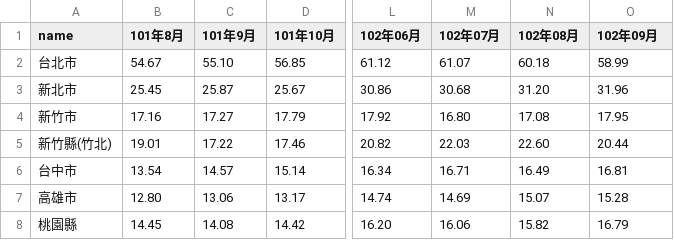
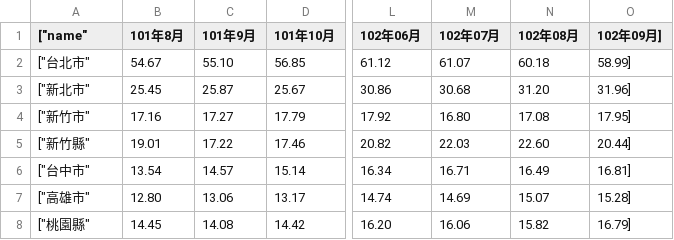
Before and after one commit to junsuwhy/LandCritical, a CSV file: data/fonggia.csv, drawn as a sheet; only a part is shown, gaps mark what is left out; the diff names each change by its address in the sheet, - before the commit and + after, or states it on an @@ line.

```diff
--- a/data/fonggia.csv
+++ b/data/fonggia.csv
-A1: name
+A1: ["name"
-O1: 102年09月
+O1: 102年09月]
-A2 (["name"): 台北市
+A2 (["name"): ["台北市"
-O2 (102年09月]): 58.99
+O2 (102年09月]): 58.99]
-A3 (["name"): 新北市
+A3 (["name"): ["新北市"
-O3 (102年09月]): 31.96
+O3 (102年09月]): 31.96]
-A4 (["name"): 新竹市
+A4 (["name"): ["新竹市"
-O4 (102年09月]): 17.95
+O4 (102年09月]): 17.95]
-A5 (["name"): 新竹縣(竹北)
+A5 (["name"): ["新竹縣"
-O5 (102年09月]): 20.44
+O5 (102年09月]): 20.44]
-A6 (["name"): 台中市
+A6 (["name"): ["台中市"
-O6 (102年09月]): 16.81
+O6 (102年09月]): 16.81]
-A7 (["name"): 高雄市
+A7 (["name"): ["高雄市"
-O7 (102年09月]): 15.28
+O7 (102年09月]): 15.28]
-A8 (["name"): 桃園縣
+A8 (["name"): ["桃園縣"
-O8 (102年09月]): 16.79
+O8 (102年09月]): 16.79]
```
Also changed, not shown: 5 other files.
